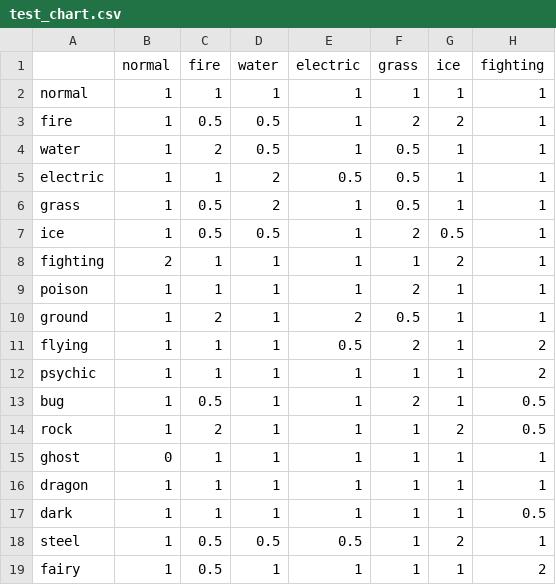
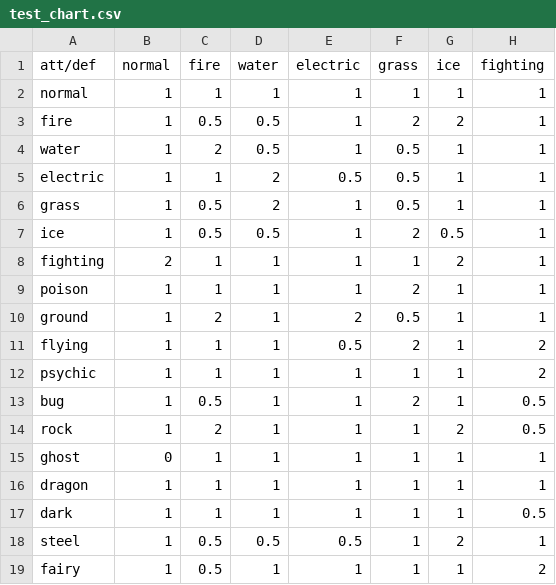
Before and after one commit to Bangui1/Pokemon, a CSV file: test_chart.csv, drawn as a sheet; only a part is shown; the diff names each change by its address in the sheet, - before the commit and + after, or states it on an @@ line.

Commit message:
agregue un valor

```diff
--- a/test_chart.csv
+++ b/test_chart.csv
-A1: (empty)
+A1: att/def
```
